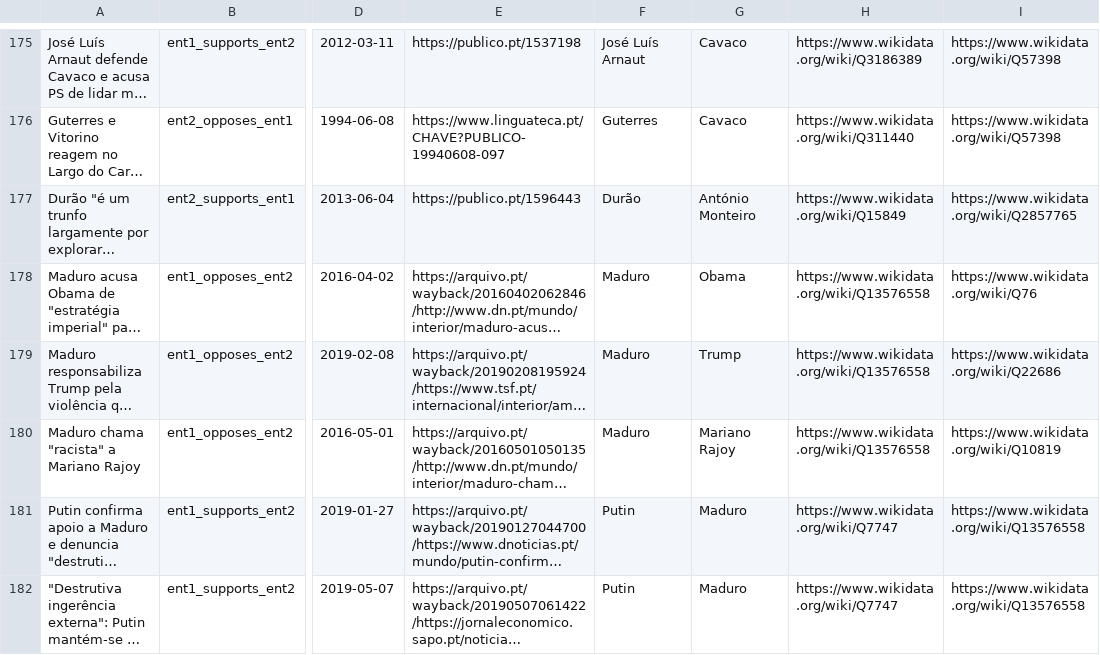
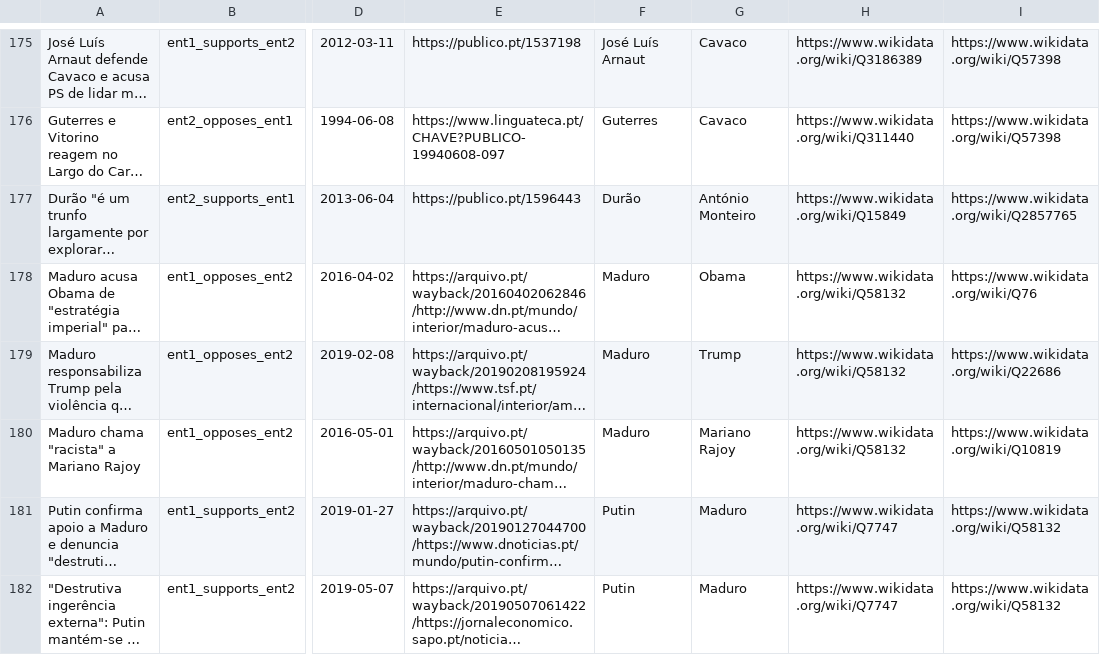
Before and after one commit to davidsbatista/politiquices, a TSV file: politiquices/nlp/api_annotations/annotations_from_webapp.tsv, drawn as a sheet; only a part is shown, gaps mark what is left out; long unchanged cells end in …; the diff names each change by its address in the sheet, - before the commit and + after, or states it on an @@ line.

Commit message:
correcting annotations

```diff
--- a/politiquices/nlp/api_annotations/annotations_from_webapp.tsv
+++ b/politiquices/nlp/api_annotations/annotations_from_webapp.tsv
-H178:H180: https://www.wikidata.org/wiki/Q13576558
+H178:H180: https://www.wikidata.org/wiki/Q58132
-I181:I182: https://www.wikidata.org/wiki/Q13576558
+I181:I182: https://www.wikidata.org/wiki/Q58132
```
Also changed, not shown: 1 other file.
